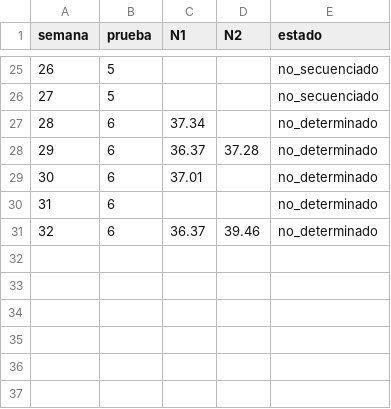
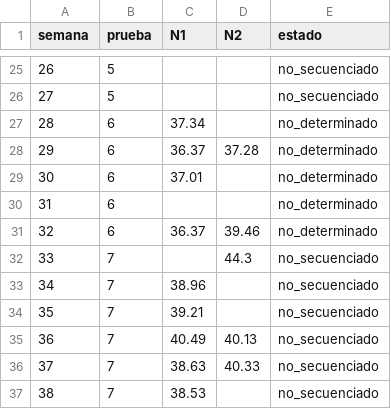
Before and after one commit to fresvel/USFQ_TFM_MB, a CSV file: Latex/assets/datos/cq_sars_por_semana.csv, drawn as a sheet; only a part is shown, gaps mark what is left out; the diff names each change by its address in the sheet, - before the commit and + after, or states it on an @@ line.

```diff
--- a/Latex/assets/datos/cq_sars_por_semana.csv
+++ b/Latex/assets/datos/cq_sars_por_semana.csv
+row 32: 33 | 7 |  | 44.3 | no_secuenciado
+row 33: 34 | 7 | 38.96 |  | no_secuenciado
+row 34: 35 | 7 | 39.21 |  | no_secuenciado
+row 35: 36 | 7 | 40.49 | 40.13 | no_secuenciado
+row 36: 37 | 7 | 38.63 | 40.33 | no_secuenciado
+row 37: 38 | 7 | 38.53 |  | no_secuenciado
```
Also changed, not shown: Latex/assets/datos/cq_crudo.csv, 21 other files.
